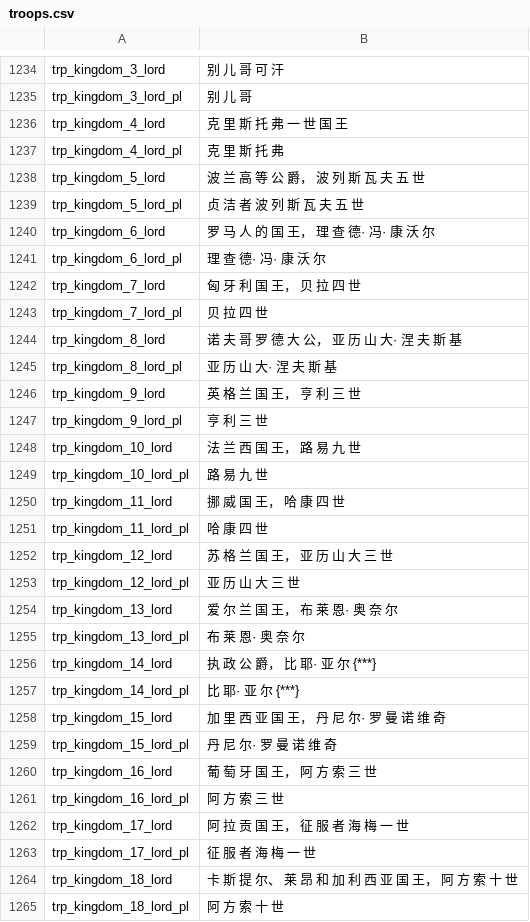
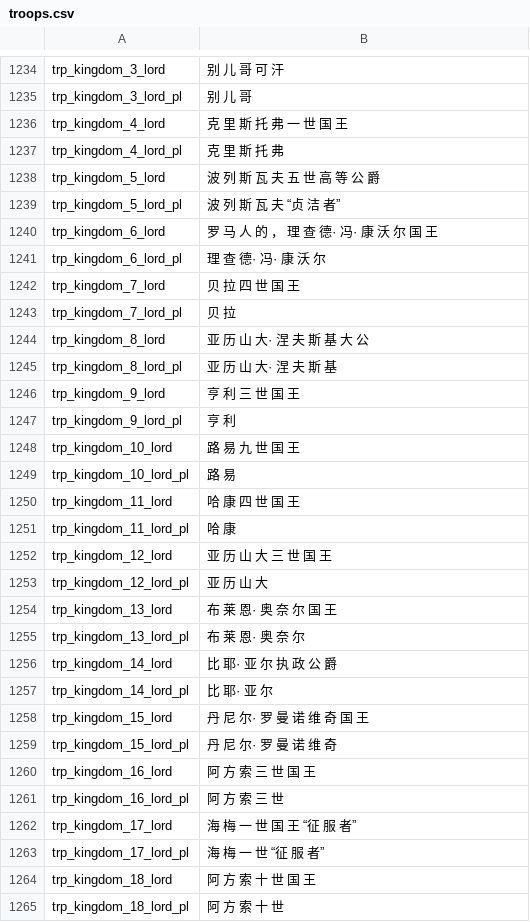
Before and after one commit to zac123456789123/mountblade-ad1257svn-chinese-translation, a CSV file: cns/troops.csv, drawn as a sheet; only a part is shown, gaps mark what is left out; the diff covers the shown part only.

```diff
--- a/cns/troops.csv
+++ b/cns/troops.csv
@@ -1237,29 +1237,29 @@ trp_kingdom_4_lord|克 里 斯 托 弗 一 世 国 王
 trp_kingdom_4_lord_pl|克 里 斯 托 弗
-trp_kingdom_5_lord|波 兰 高 等 公 爵， 波 列 斯 瓦 夫 五 世
-trp_kingdom_5_lord_pl|贞 洁 者 波 列 斯 瓦 夫 五 世
-trp_kingdom_6_lord|罗 马 人 的 国 王， 理 查 德· 冯· 康 沃 尔
+trp_kingdom_5_lord|波 列 斯 瓦 夫 五 世 高 等 公 爵
+trp_kingdom_5_lord_pl|波 列 斯 瓦 夫 “贞 洁 者”
+trp_kingdom_6_lord|罗 马 人 的 ， 理 查 德· 冯· 康 沃 尔 国 王
 trp_kingdom_6_lord_pl|理 查 德· 冯· 康 沃 尔
-trp_kingdom_7_lord|匈 牙 利 国 王， 贝 拉 四 世
-trp_kingdom_7_lord_pl|贝 拉 四 世
-trp_kingdom_8_lord|诺 夫 哥 罗 德 大 公， 亚 历 山 大· 涅 夫 斯 基
+trp_kingdom_7_lord|贝 拉 四 世 国 王
+trp_kingdom_7_lord_pl|贝 拉
+trp_kingdom_8_lord|亚 历 山 大· 涅 夫 斯 基 大 公
 trp_kingdom_8_lord_pl|亚 历 山 大· 涅 夫 斯 基
-trp_kingdom_9_lord|英 格 兰 国 王， 亨 利 三 世
-trp_kingdom_9_lord_pl|亨 利 三 世
-trp_kingdom_10_lord|法 兰 西 国 王， 路 易 九 世
-trp_kingdom_10_lord_pl|路 易 九 世
-trp_kingdom_11_lord|挪 威 国 王， 哈 康 四 世
-trp_kingdom_11_lord_pl|哈 康 四 世
-trp_kingdom_12_lord|苏 格 兰 国 王， 亚 历 山 大 三 世
-trp_kingdom_12_lord_pl|亚 历 山 大 三 世
-trp_kingdom_13_lord|爱 尔 兰 国 王， 布 莱 恩· 奥 奈 尔
+trp_kingdom_9_lord|亨 利 三 世 国 王
+trp_kingdom_9_lord_pl|亨 利
+trp_kingdom_10_lord|路 易 九 世 国 王
+trp_kingdom_10_lord_pl|路 易
+trp_kingdom_11_lord|哈 康 四 世 国 王
+trp_kingdom_11_lord_pl|哈 康
+trp_kingdom_12_lord|亚 历 山 大 三 世 国 王
+trp_kingdom_12_lord_pl|亚 历 山 大
+trp_kingdom_13_lord|布 莱 恩· 奥 奈 尔 国 王
 trp_kingdom_13_lord_pl|布 莱 恩· 奥 奈 尔
-trp_kingdom_14_lord|执 政 公 爵， 比 耶· 亚 尔 {***}
-trp_kingdom_14_lord_pl|比 耶· 亚 尔 {***}
-trp_kingdom_15_lord|加 里 西 亚 国 王， 丹 尼 尔· 罗 曼 诺 维 奇
+trp_kingdom_14_lord|比 耶· 亚 尔 执 政 公 爵
+trp_kingdom_14_lord_pl|比 耶· 亚 尔
+trp_kingdom_15_lord|丹 尼 尔· 罗 曼 诺 维 奇 国 王
 trp_kingdom_15_lord_pl|丹 尼 尔· 罗 曼 诺 维 奇
-trp_kingdom_16_lord|葡 萄 牙 国 王， 阿 方 索 三 世
+trp_kingdom_16_lord|阿 方 索 三 世 国 王
 trp_kingdom_16_lord_pl|阿 方 索 三 世
-trp_kingdom_17_lord|阿 拉 贡 国 王， 征 服 者 海 梅 一 世
-trp_kingdom_17_lord_pl|征 服 者 海 梅 一 世
-trp_kingdom_18_lord|卡 斯 提 尔、 莱 昂 和 加 利 西 亚 国 王， 阿 方 索 十 世
+trp_kingdom_17_lord|海 梅 一 世 国 王 “征 服 者”
+trp_kingdom_17_lord_pl|海 梅 一 世 “征 服 者”
+trp_kingdom_18_lord|阿 方 索 十 世 国 王
 trp_kingdom_18_lord_pl|阿 方 索 十 世
```
Also changed, not shown: 101 edited cells elsewhere in this file.
